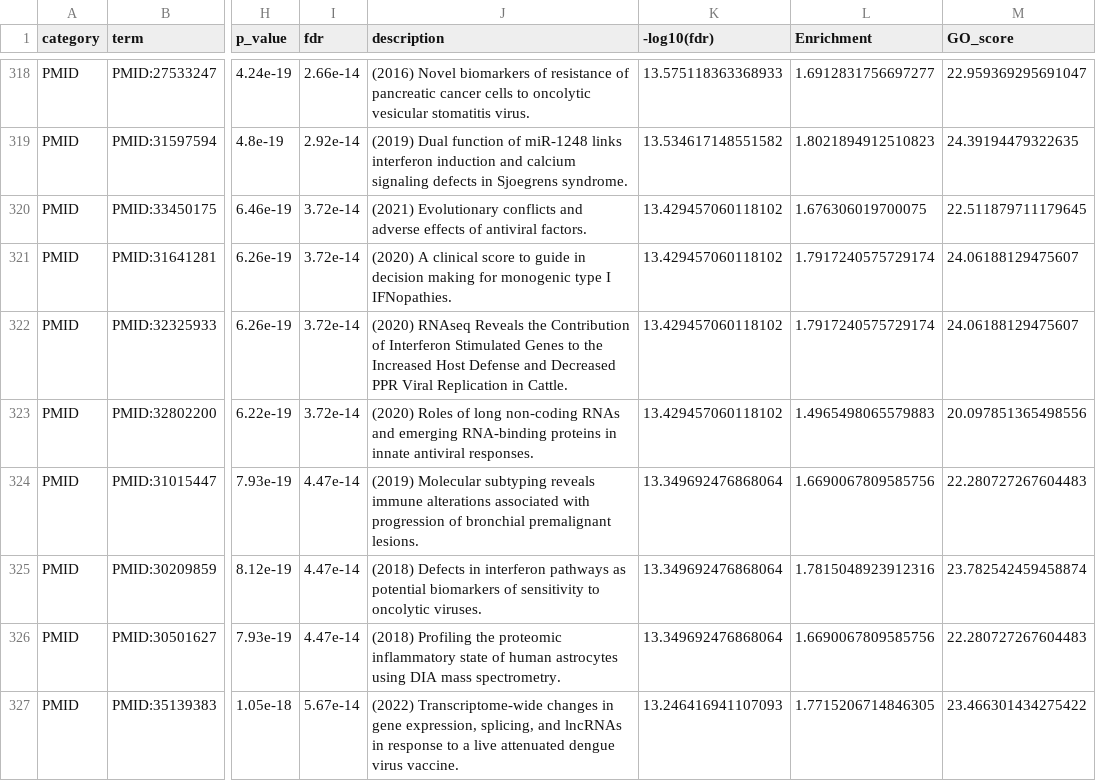
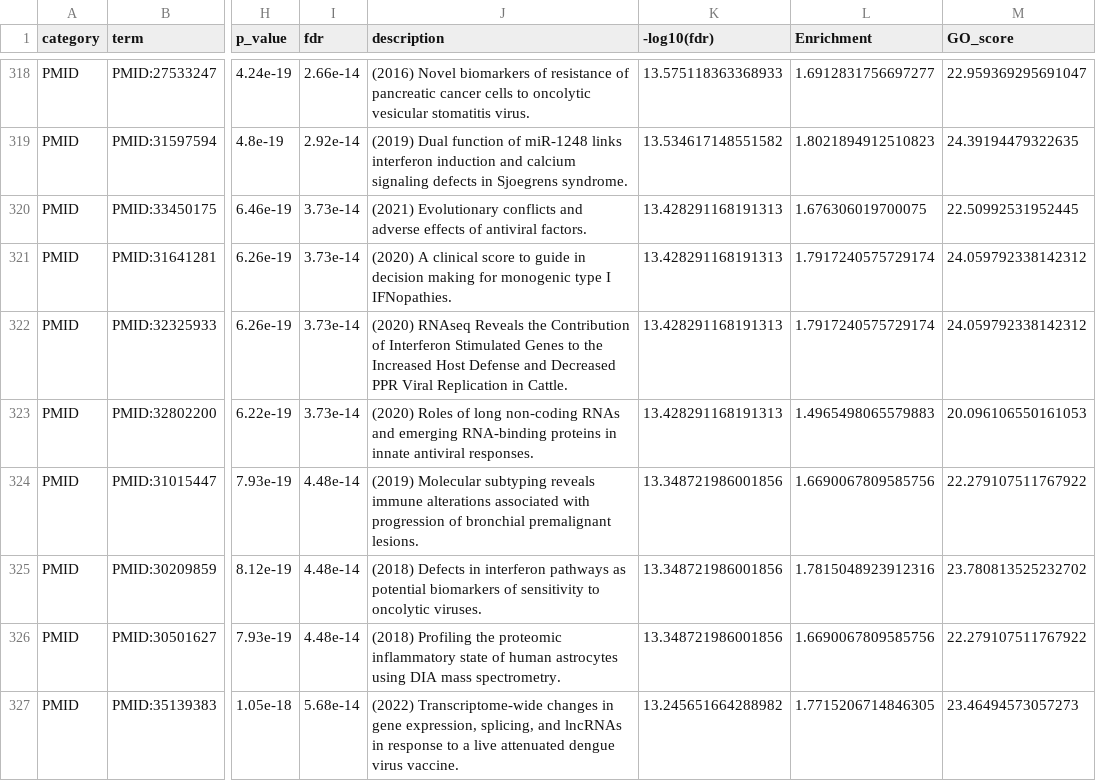
Before and after one commit to kazakova/Metrics, a TSV file: example/GO_res_A172_I,A172_K.tsv, drawn as a sheet; only a part is shown, gaps mark what is left out; the diff covers the shown part only; the diff names each change by its address in the sheet, - before the commit and + after, or states it on an @@ line.

```diff
--- a/example/GO_res_A172_I,A172_K.tsv
+++ b/example/GO_res_A172_I,A172_K.tsv
-I320:I323 (fdr): 3.72e-14
+I320:I323 (fdr): 3.73e-14
-K320:K323 (-log10(fdr)): 13.429457060118102
+K320:K323 (-log10(fdr)): 13.428291168191313
-M320 (GO_score): 22.511879711179645
+M320 (GO_score): 22.50992531952445
-M321:M322 (GO_score): 24.06188129475607
+M321:M322 (GO_score): 24.059792338142312
-M323 (GO_score): 20.097851365498556
+M323 (GO_score): 20.096106550161053
-I324:I326 (fdr): 4.47e-14
+I324:I326 (fdr): 4.48e-14
-K324:K326 (-log10(fdr)): 13.349692476868064
+K324:K326 (-log10(fdr)): 13.348721986001856
-M324 (GO_score): 22.280727267604483
+M324 (GO_score): 22.279107511767922
-M325 (GO_score): 23.782542459458874
+M325 (GO_score): 23.780813525232702
-M326 (GO_score): 22.280727267604483
+M326 (GO_score): 22.279107511767922
-I327 (fdr): 5.67e-14
+I327 (fdr): 5.68e-14
-K327 (-log10(fdr)): 13.246416941107093
+K327 (-log10(fdr)): 13.245651664288982
-M327 (GO_score): 23.466301434275422
+M327 (GO_score): 23.46494573057273
```
Also changed, not shown: 1 added row, 1 removed row and 108 edited cells elsewhere in this file, example/GO_res_DBTRG_I,DBTRG_K.tsv, 3 other files.
